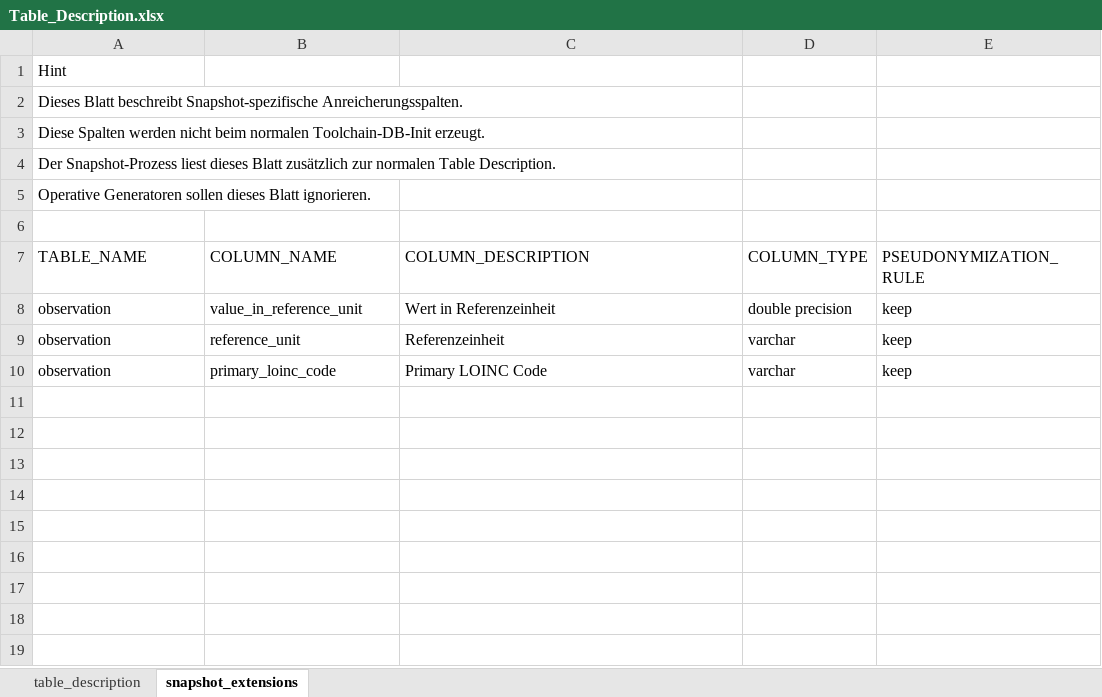
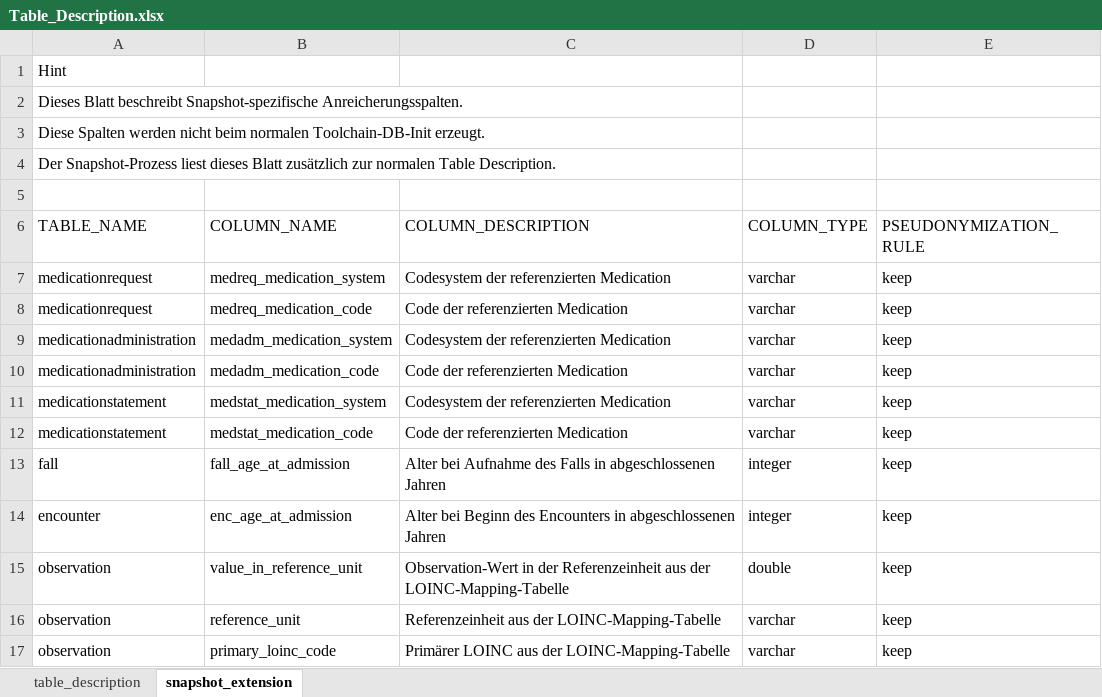
Before and after one commit to medizininformatik-initiative/INTERPOLAR, an Excel workbook: R-cds2db/cds2db/inst/extdata/Table_Description.xlsx, sheet snapshot_extension, drawn as a sheet; values as stored, in another font and other column widths than the file's, no borders; removed rows and columns are numbered as before the commit, all else as after; the diff names each change by its address in the sheet, - before the commit and + after, or states it on an @@ line.

```diff
--- a/R-cds2db/cds2db/inst/extdata/Table_Description.xlsx (sheet snapshot_extension)
+++ b/R-cds2db/cds2db/inst/extdata/Table_Description.xlsx (sheet snapshot_extension)
-sheet tab: snapshot_extensions
+sheet tab: snapshot_extension
-row 5: Operative Generatoren sollen dieses Blatt ignorieren.
+row 7: medicationrequest | medreq_medication_system | Codesystem der referenzierten Medication | varchar | keep
+row 8: medicationrequest | medreq_medication_code | Code der referenzierten Medication | varchar | keep
+row 9: medicationadministration | medadm_medication_system | Codesystem der referenzierten Medication | varchar | keep
+row 10: medicationadministration | medadm_medication_code | Code der referenzierten Medication | varchar | keep
+row 11: medicationstatement | medstat_medication_system | Codesystem der referenzierten Medication | varchar | keep
+row 12: medicationstatement | medstat_medication_code | Code der referenzierten Medication | varchar | keep
+row 13: fall | fall_age_at_admission | Alter bei Aufnahme des Falls in abgeschlossenen Jahren | integer | keep
+row 14: encounter | enc_age_at_admission | Alter bei Beginn des Encounters in abgeschlossenen Jahren | integer | keep
-C15 (COLUMN_DESCRIPTION): Wert in Referenzeinheit
+C15 (COLUMN_DESCRIPTION): Observation-Wert in der Referenzeinheit aus der LOINC-Mapping-Tabelle
-D15 (COLUMN_TYPE): double precision
+D15 (COLUMN_TYPE): double
-C16 (COLUMN_DESCRIPTION): Referenzeinheit
+C16 (COLUMN_DESCRIPTION): Referenzeinheit aus der LOINC-Mapping-Tabelle
-C17 (COLUMN_DESCRIPTION): Primary LOINC Code
+C17 (COLUMN_DESCRIPTION): Primärer LOINC aus der LOINC-Mapping-Tabelle
```
Also changed, not shown: sheet table_description, R-cds2db/cds2db/inst/extdata/Table_Description_Definition.xlsx, R-dataprocessor/submodules/Dataprocessor_Submodules_Table_Description.xlsx, 9 other files.
